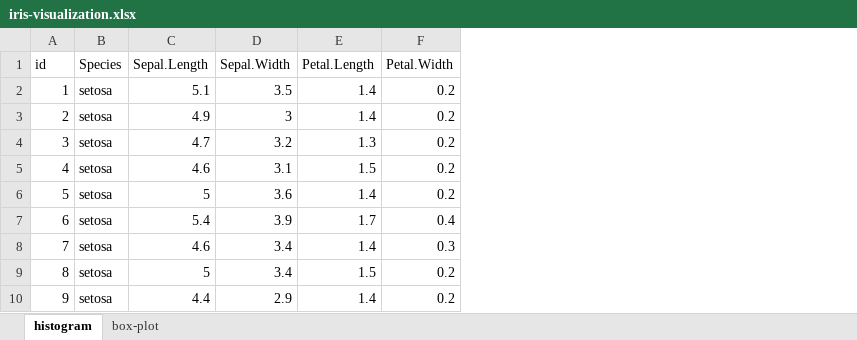
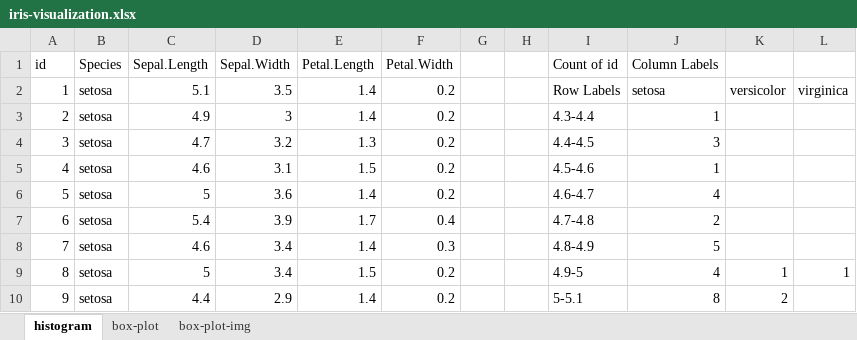
Before and after one commit to summerofgeorge/olt-intermediate-stats, an Excel workbook: iris-visualization.xlsx, sheet histogram, drawn as a sheet; only a part is shown; values as stored, in another font and other column widths than the file's, no borders; charts and pictures not drawn; the diff names each change by its address in the sheet, - before the commit and + after, or states it on an @@ line.

```diff
--- a/iris-visualization.xlsx (sheet histogram)
+++ b/iris-visualization.xlsx (sheet histogram)
+sheet tab: box-plot-img
+column G, empty
+column H, empty
+column I (Count of id), rows 2-10: Row Labels | 4.3-4.4 | 4.4-4.5 | 4.5-4.6 | 4.6-4.7 | 4.7-4.8 | 4.8-4.9 | 4.9-5 | 5-5.1
+column J (Column Labels), rows 2-10: setosa | 1 | 3 | 1 | 4 | 2 | 5 | 4 | 8
+column K, rows 2-10: versicolor |  |  |  |  |  |  | 1 | 2
+column L, rows 2-9: virginica |  |  |  |  |  |  | 1
```
Also changed, not shown: charts or pictures, abalone-work.xlsx, bp-start.xlsx, 18 other files.
